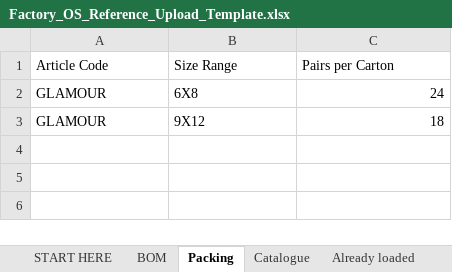
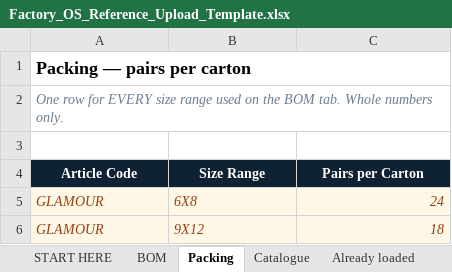
Before and after one commit to diyaroongta/rex-shoes-mvp, an Excel workbook: public/Factory_OS_Reference_Upload_Template.xlsx, sheet Packing, drawn as a sheet; values as stored, in another font and other column widths than the file's, no borders; addresses are those after the commit; the diff names each change by its address in the sheet, - before the commit and + after, or states it on an @@ line.

Commit message:
bom and packing list

```diff
--- a/public/Factory_OS_Reference_Upload_Template.xlsx (sheet Packing)
+++ b/public/Factory_OS_Reference_Upload_Template.xlsx (sheet Packing)
+row 1: Packing — pairs per carton
+row 2: One row for EVERY size range used on the BOM tab. Whole numbers only.
+row 3: (empty)
@@ A4:C4 fill: none → #0F2233, bold: off → on, text colour: black → #FFFFFF, alignment: left → center @@
@@ A5:C6 fill: none → #FFF7E6, italic: off → on, text colour: black → #92400E @@
```
Also changed, not shown: sheet START HERE, sheet BOM, sheet Catalogue, sheet Already loaded, 6 other files.
